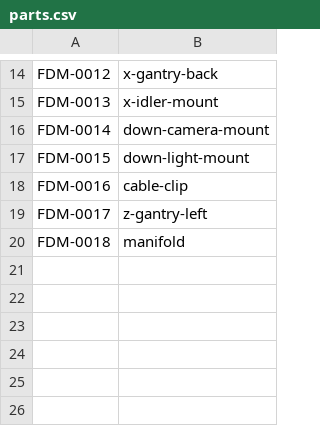
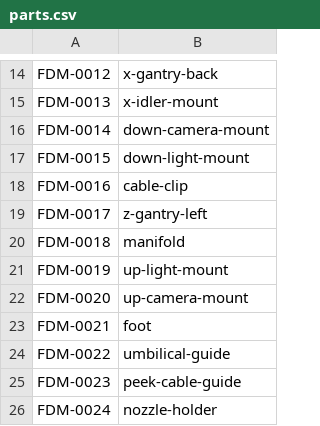
Before and after one commit to opulo-inc/lumenpnp, a CSV file: parts.csv, drawn as a sheet; only a part is shown, gaps mark what is left out.

Commit message:
modeled up camera mount, up light mount, foot, umbilical guide, peek cable guide, and fixed the nozzle holder along with giving it the proper naming convention

```diff
--- a/parts.csv
+++ b/parts.csv
@@ -20 +20,7 @@ FDM-0017,z-gantry-left
 FDM-0018,manifold
+FDM-0019,up-light-mount
+FDM-0020,up-camera-mount
+FDM-0021,foot
+FDM-0022,umbilical-guide
+FDM-0023,peek-cable-guide
+FDM-0024,nozzle-holder
```
Also changed, not shown: 11 other files.
